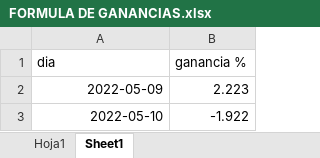
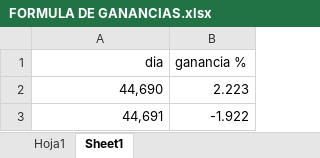
Before and after one commit to luisgomezzz/luchocrypto, an Excel workbook: FORMULA DE GANANCIAS.xlsx, sheet Sheet1, drawn as a sheet; values as stored, in another font and other column widths than the file's, no borders; the diff names each change by its address in the sheet, - before the commit and + after, or states it on an @@ line.

```diff
--- a/FORMULA DE GANANCIAS.xlsx (sheet Sheet1)
+++ b/FORMULA DE GANANCIAS.xlsx (sheet Sheet1)
-A1 alignment: left
+A1 alignment: right
-A2 (dia): 2022-05-09
+A2 (dia): 44,690
-A3 (dia): 2022-05-10
+A3 (dia): 44,691
```
Also changed, not shown: sheet Hoja1, 2 other files.
